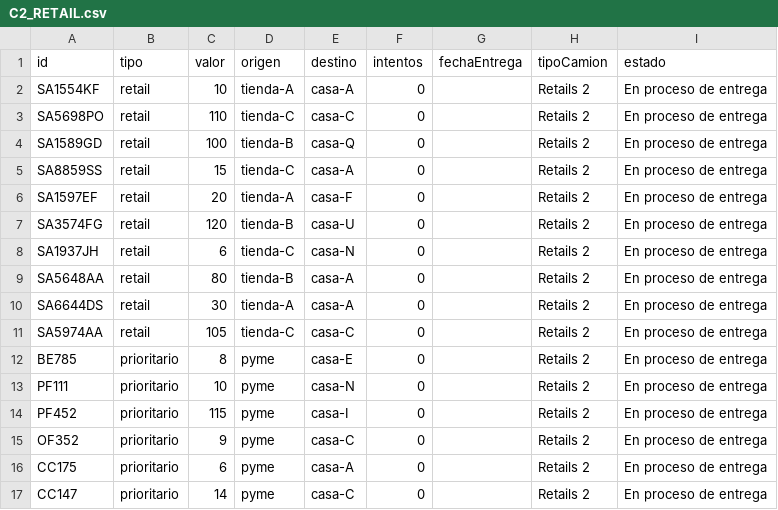
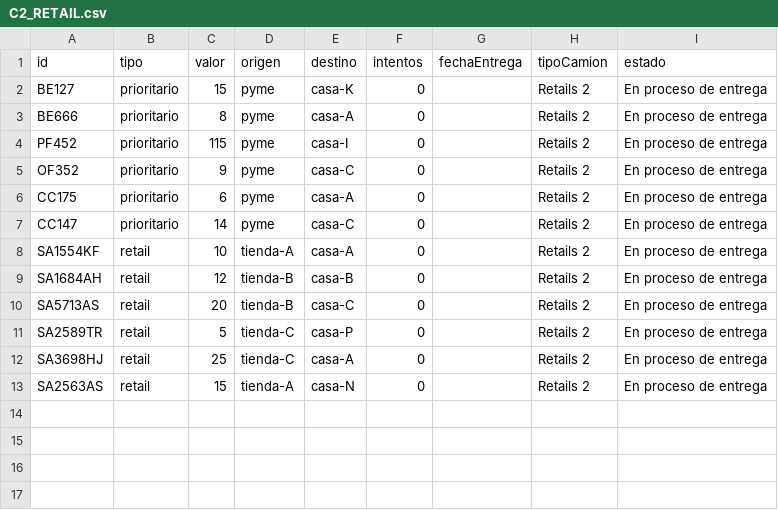
Before and after one commit to KhavKivar/Tarea1SD, a CSV file: Camiones/C2_RETAIL.csv, drawn as a sheet.

```diff
--- a/Camiones/C2_RETAIL.csv
+++ b/Camiones/C2_RETAIL.csv
@@ -1,14 +1,4 @@
 id,tipo,valor,origen,destino,intentos,fechaEntrega,tipoCamion,estado
-SA1554KF,retail,10,tienda-A,casa-A,0,,Retails 2,En proceso de entrega
-SA5698PO,retail,110,tienda-C,casa-C,0,,Retails 2,En proceso de entrega
-SA1589GD,retail,100,tienda-B,casa-Q,0,,Retails 2,En proceso de entrega
-SA8859SS,retail,15,tienda-C,casa-A,0,,Retails 2,En proceso de entrega
-SA1597EF,retail,20,tienda-A,casa-F,0,,Retails 2,En proceso de entrega
-SA3574FG,retail,120,tienda-B,casa-U,0,,Retails 2,En proceso de entrega
-SA1937JH,retail,6,tienda-C,casa-N,0,,Retails 2,En proceso de entrega
-SA5648AA,retail,80,tienda-B,casa-A,0,,Retails 2,En proceso de entrega
-SA6644DS,retail,30,tienda-A,casa-A,0,,Retails 2,En proceso de entrega
-SA5974AA,retail,105,tienda-C,casa-C,0,,Retails 2,En proceso de entrega
-BE785,prioritario,8,pyme,casa-E,0,,Retails 2,En proceso de entrega
-PF111,prioritario,10,pyme,casa-N,0,,Retails 2,En proceso de entrega
+BE127,prioritario,15,pyme,casa-K,0,,Retails 2,En proceso de entrega
+BE666,prioritario,8,pyme,casa-A,0,,Retails 2,En proceso de entrega
 PF452,prioritario,115,pyme,casa-I,0,,Retails 2,En proceso de entrega
@@ -17 +7,7 @@ CC175,prioritario,6,pyme,casa-A,0,,Retails 2,En proceso de entrega
 CC147,prioritario,14,pyme,casa-C,0,,Retails 2,En proceso de entrega
+SA1554KF,retail,10,tienda-A,casa-A,0,,Retails 2,En proceso de entrega
+SA1684AH,retail,12,tienda-B,casa-B,0,,Retails 2,En proceso de entrega
+SA5713AS,retail,20,tienda-B,casa-C,0,,Retails 2,En proceso de entrega
+SA2589TR,retail,5,tienda-C,casa-P,0,,Retails 2,En proceso de entrega
+SA3698HJ,retail,25,tienda-C,casa-A,0,,Retails 2,En proceso de entrega
+SA2563AS,retail,15,tienda-A,casa-N,0,,Retails 2,En proceso de entrega
```
Also changed, not shown: Camiones/C1_RETAIL.csv, Camiones/C3_NORMAL.csv, 5 other files.
